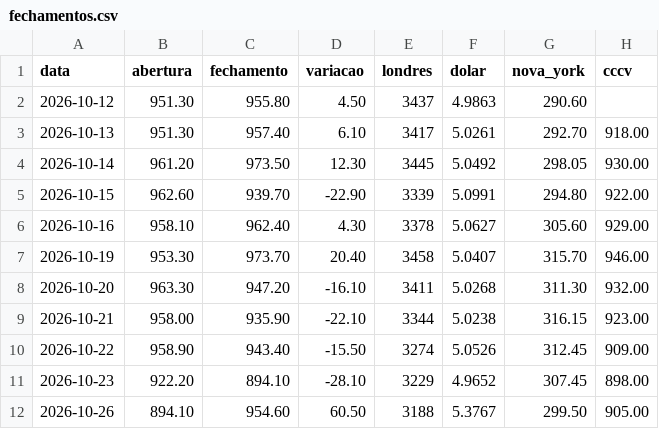
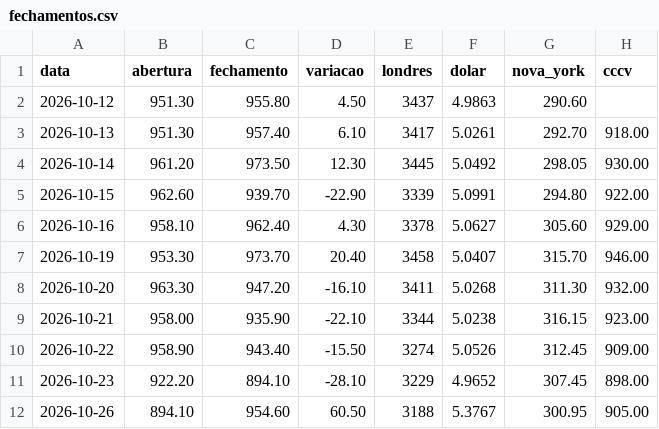
Before and after one commit to davidcaliman-maker/painel-cafe, a CSV file: dados/fechamentos.csv, drawn as a sheet.

```diff
--- a/dados/fechamentos.csv
+++ b/dados/fechamentos.csv
@@ -11,2 +11,2 @@ data,abertura,fechamento,variacao,londres,dolar,nova_york,cccv
 2026-10-23,922.20,894.10,-28.10,3229,4.9652,307.45,898.00
-2026-10-26,894.10,954.60,60.50,3188,5.3767,299.50,905.00
+2026-10-26,894.10,954.60,60.50,3188,5.3767,300.95,905.00
```
